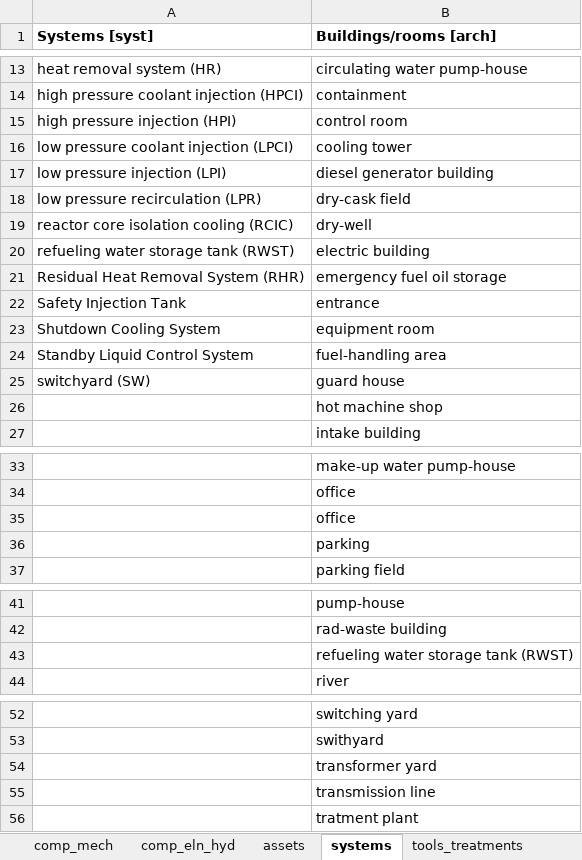
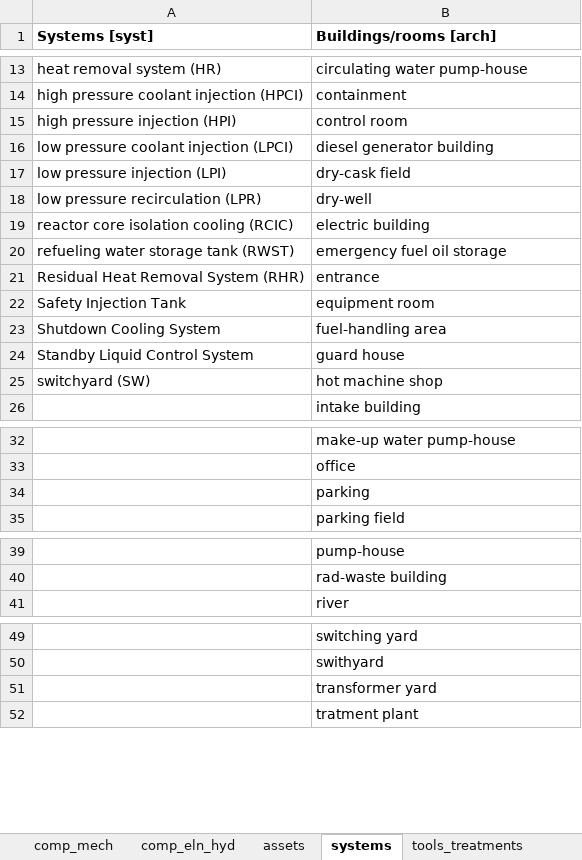
Before and after one commit to idaholab/SR2ML, an Excel workbook: src/nlp/data/tag_keywords_lists.xlsx, sheet systems, drawn as a sheet; only a part is shown, gaps mark what is left out; values as stored, in another font and other column widths than the file's, no borders; removed rows and columns are numbered as before the commit, all else as after; the diff names each change by its address in the sheet, - before the commit and + after, or states it on an @@ line.

```diff
--- a/src/nlp/data/tag_keywords_lists.xlsx (sheet systems)
+++ b/src/nlp/data/tag_keywords_lists.xlsx (sheet systems)
-row 16: low pressure coolant injection (LPCI) | cooling tower
-A16 (Systems [syst]): low pressure injection (LPI)
+A16 (Systems [syst]): low pressure coolant injection (LPCI)
-A17 (Systems [syst]): low pressure recirculation (LPR)
+A17 (Systems [syst]): low pressure injection (LPI)
-A18 (Systems [syst]): reactor core isolation cooling (RCIC)
+A18 (Systems [syst]): low pressure recirculation (LPR)
-A19 (Systems [syst]): refueling water storage tank (RWST)
+A19 (Systems [syst]): reactor core isolation cooling (RCIC)
-A20 (Systems [syst]): Residual Heat Removal System (RHR)
+A20 (Systems [syst]): refueling water storage tank (RWST)
-A21 (Systems [syst]): Safety Injection Tank
+A21 (Systems [syst]): Residual Heat Removal System (RHR)
-A22 (Systems [syst]): Shutdown Cooling System
+A22 (Systems [syst]): Safety Injection Tank
-A23 (Systems [syst]): Standby Liquid Control System
+A23 (Systems [syst]): Shutdown Cooling System
-A24 (Systems [syst]): switchyard (SW)
+A24 (Systems [syst]): Standby Liquid Control System
-A25 (Systems [syst]): (empty)
+A25 (Systems [syst]): switchyard (SW)
-row 35:  | office
-row 43:  | refueling water storage tank (RWST)
-row 55:  | transmission line
```
Also changed, not shown: sheet materials_compounds, sheet comp_mech, sheet assets, sheet comp_eln_hyd, sheet operands, sheet reaction, 1 more sheet, 2 other files.
